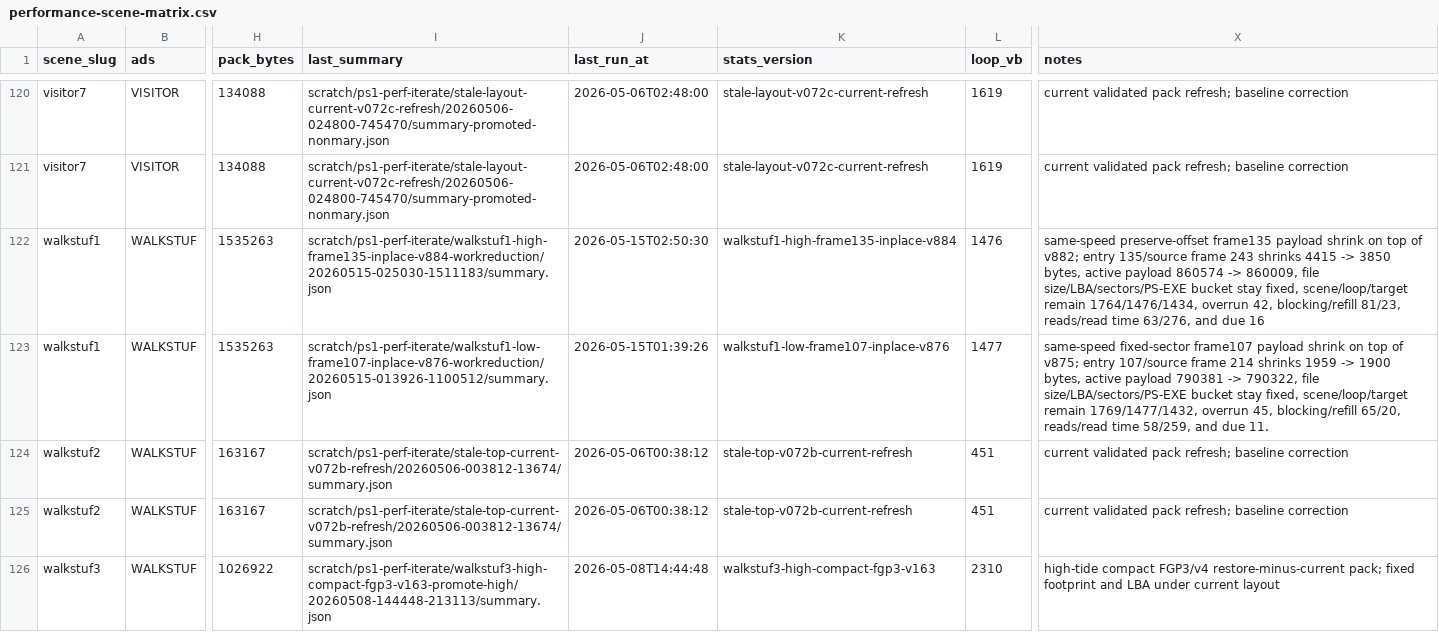
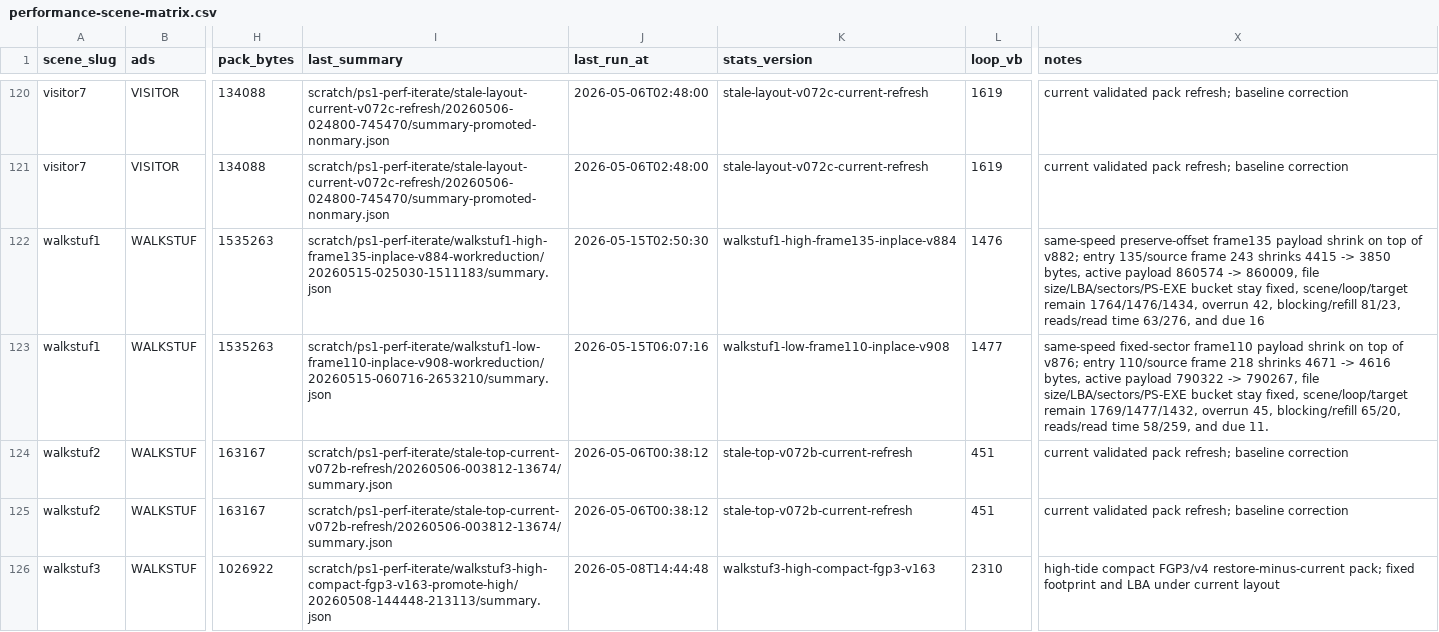
Before and after one commit to huntergdavis/johnny-castaway-ps1, a CSV file: docs/ps1/performance-scene-matrix.csv, drawn as a sheet; only a part is shown, gaps mark what is left out; the diff names each change by its address in the sheet, - before the commit and + after, or states it on an @@ line.

```diff
--- a/docs/ps1/performance-scene-matrix.csv
+++ b/docs/ps1/performance-scene-matrix.csv
-I123 (last_summary): scratch/ps1-perf-iterate/walkstuf1-low-frame107-inplace-v876-workreduction/20260515-013926-1100512/summary.json
+I123 (last_summary): scratch/ps1-perf-iterate/walkstuf1-low-frame110-inplace-v908-workreduction/20260515-060716-2653210/summary.json
-J123 (last_run_at): 2026-05-15T01:39:26
+J123 (last_run_at): 2026-05-15T06:07:16
-K123 (stats_version): walkstuf1-low-frame107-inplace-v876
+K123 (stats_version): walkstuf1-low-frame110-inplace-v908
-X123 (notes): same-speed fixed-sector frame107 payload shrink on top of v875; entry 107/source frame 214 shrinks 1959 -> 1900 bytes, active payload 790381 -> 790322, file size/LBA/sectors/PS-EXE…
+X123 (notes): same-speed fixed-sector frame110 payload shrink on top of v876; entry 110/source frame 218 shrinks 4671 -> 4616 bytes, active payload 790322 -> 790267, file size/LBA/sectors/PS-EXE…
```
Also changed, not shown: docs/ps1/performance-preprocess-opportunities.csv, 19 other files.
